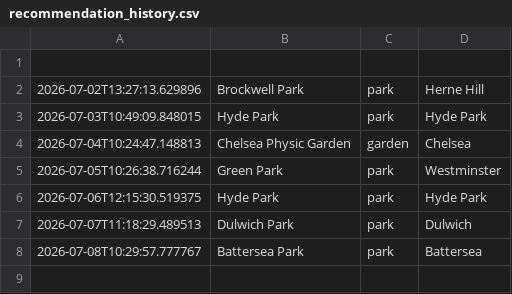
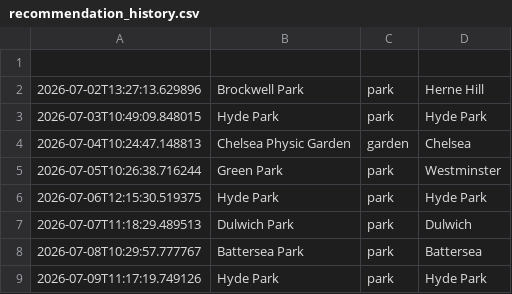
Before and after one commit to olioldfield83/ai-weather-agent, a CSV file: recommendation_history.csv, drawn as a sheet; the diff names each change by its address in the sheet, - before the commit and + after, or states it on an @@ line.

```diff
--- a/recommendation_history.csv
+++ b/recommendation_history.csv
+row 9: 2026-07-09T11:17:19.749126 | Hyde Park | park | Hyde Park
```
